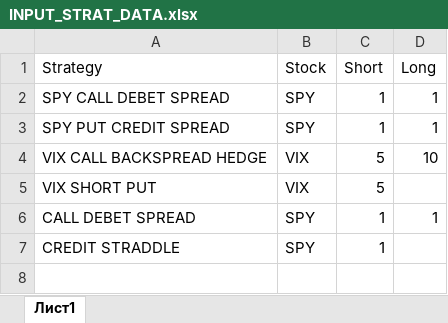
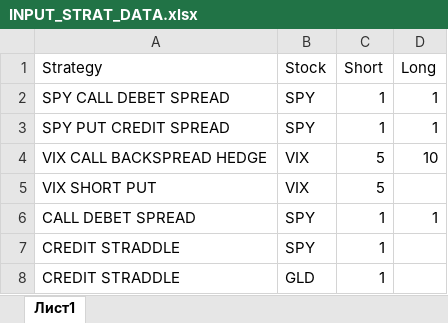
Before and after one commit to Anton-Filimoncev/TRADING_BOT, an Excel workbook: STRAT/INPUT_STRAT_DATA.xlsx, sheet Лист1, drawn as a sheet; values as stored, in another font and other column widths than the file's, no borders; the diff names each change by its address in the sheet, - before the commit and + after, or states it on an @@ line.

```diff
--- a/STRAT/INPUT_STRAT_DATA.xlsx (sheet Лист1)
+++ b/STRAT/INPUT_STRAT_DATA.xlsx (sheet Лист1)
+row 8: CREDIT STRADDLE | GLD | 1
```
Also changed, not shown: 9 other files.
